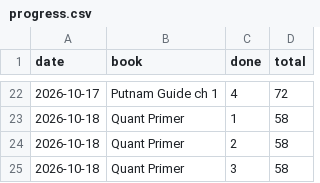
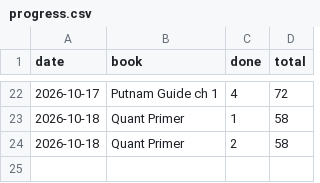
Before and after one commit to Sonok/ReadingList, a CSV file: progress.csv, drawn as a sheet; only a part is shown, gaps mark what is left out.

```diff
--- a/progress.csv
+++ b/progress.csv
@@ -24,2 +24 @@ date,book,done,total
 2026-10-18,Quant Primer,2,58
-2026-10-18,Quant Primer,3,58
```
Also changed, not shown: 3 other files.
